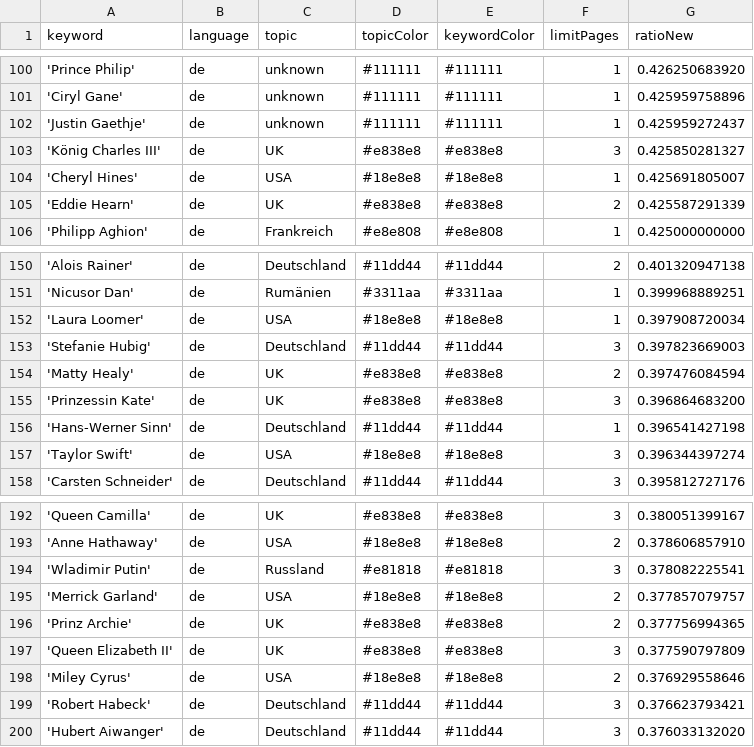
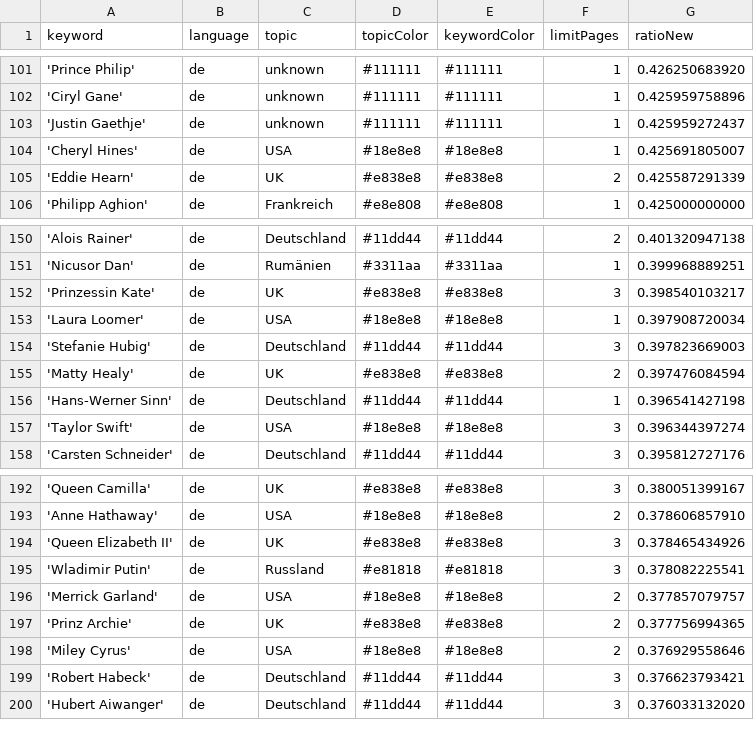
Before and after one commit to JoPhi24-news/leuteFluesterer, a CSV file: keywords.csv, drawn as a sheet; only a part is shown, gaps mark what is left out; the diff covers the shown part only.

```diff
--- a/keywords.csv
+++ b/keywords.csv
@@ -102,3 +103,2 @@ keyword,language,topic,topicColor,keywordColor,limitPages,ratioNew
 'Justin Gaethje',de,unknown,#111111,#111111,1,0.425959272437
-'König Charles III',de,UK,#e838e8,#e838e8,3,0.425850281327
 'Cheryl Hines',de,USA,#18e8e8,#18e8e8,1,0.425691805007
@@ -151,2 +151,3 @@ keyword,language,topic,topicColor,keywordColor,limitPages,ratioNew
 'Nicusor Dan',de,Rumänien,#3311aa,#3311aa,1,0.399968889251
+'Prinzessin Kate',de,UK,#e838e8,#e838e8,3,0.398540103217
 'Laura Loomer',de,USA,#18e8e8,#18e8e8,1,0.397908720034
@@ -154,3 +155,2 @@ keyword,language,topic,topicColor,keywordColor,limitPages,ratioNew
 'Matty Healy',de,UK,#e838e8,#e838e8,2,0.397476084594
-'Prinzessin Kate',de,UK,#e838e8,#e838e8,3,0.396864683200
 'Hans-Werner Sinn',de,Deutschland,#11dd44,#11dd44,1,0.396541427198
@@ -193,2 +193,3 @@ keyword,language,topic,topicColor,keywordColor,limitPages,ratioNew
 'Anne Hathaway',de,USA,#18e8e8,#18e8e8,2,0.378606857910
+'Queen Elizabeth II',de,UK,#e838e8,#e838e8,3,0.378465434926
 'Wladimir Putin',de,Russland,#e81818,#e81818,3,0.378082225541
@@ -196,3 +197,2 @@ keyword,language,topic,topicColor,keywordColor,limitPages,ratioNew
 'Prinz Archie',de,UK,#e838e8,#e838e8,2,0.377756994365
-'Queen Elizabeth II',de,UK,#e838e8,#e838e8,3,0.377590797809
 'Miley Cyrus',de,USA,#18e8e8,#18e8e8,2,0.376929558646
```
Also changed, not shown: 5 added rows, 4 removed rows and 3 edited cells elsewhere in this file, 1 other file.
